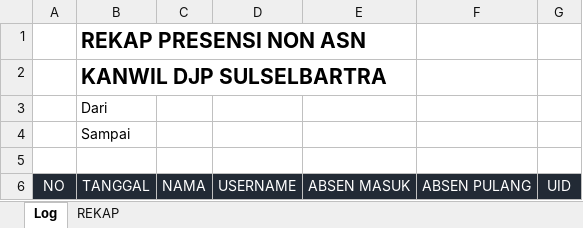
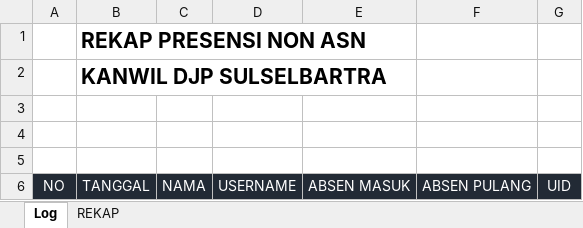
Before and after one commit to faridhe123/app260, an Excel workbook: assets/files/rekap.xlsx, sheet Log, drawn as a sheet; values as stored, in another font and other column widths than the file's, no borders; conditional formats not drawn; the diff names each change by its address in the sheet, - before the commit and + after, or states it on an @@ line.

```diff
--- a/assets/files/rekap.xlsx (sheet Log)
+++ b/assets/files/rekap.xlsx (sheet Log)
-B3: Dari
+B3: (empty)
-B4: Sampai
+B4: (empty)
```
Also changed, not shown: sheet REKAP, 3 other files.
